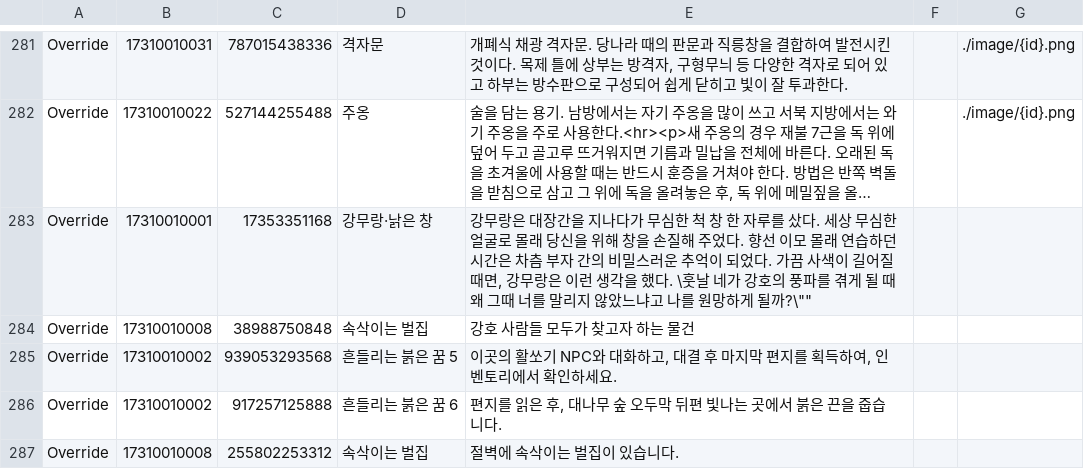
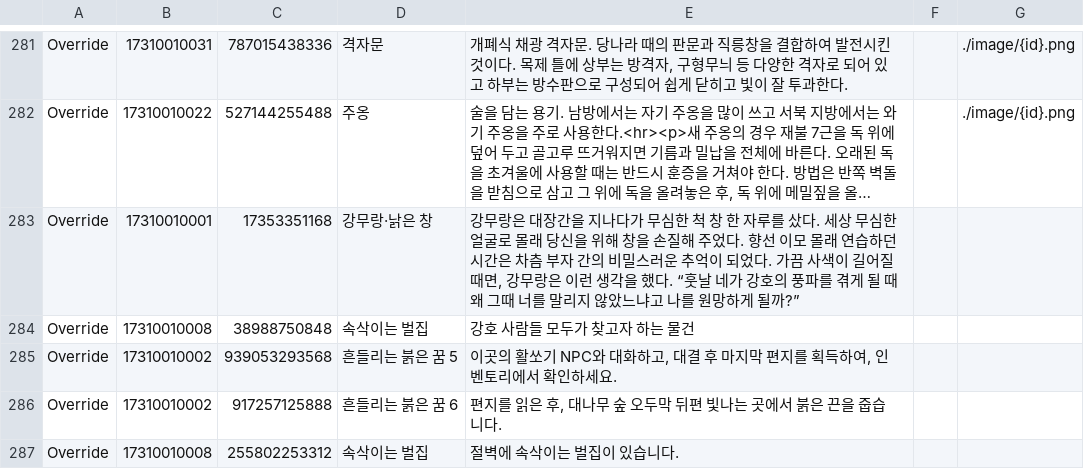
Before and after one commit to yhellos3327-eng/wwmkoreamap, a CSV file: translation.csv, drawn as a sheet; only a part is shown, gaps mark what is left out; long unchanged cells end in …; the diff names each change by its address in the sheet, - before the commit and + after, or states it on an @@ line.

Commit message:
번역 수정

```diff
--- a/translation.csv
+++ b/translation.csv
-E283: …했다. \훗날 네가 강호의 풍파를 겪게 될 때 왜 그때 너를 말리지 않았느냐고 나를 원망하게 될까?\""
+E283: …했다. “훗날 네가 강호의 풍파를 겪게 될 때 왜 그때 너를 말리지 않았느냐고 나를 원망하게 될까?”
```
